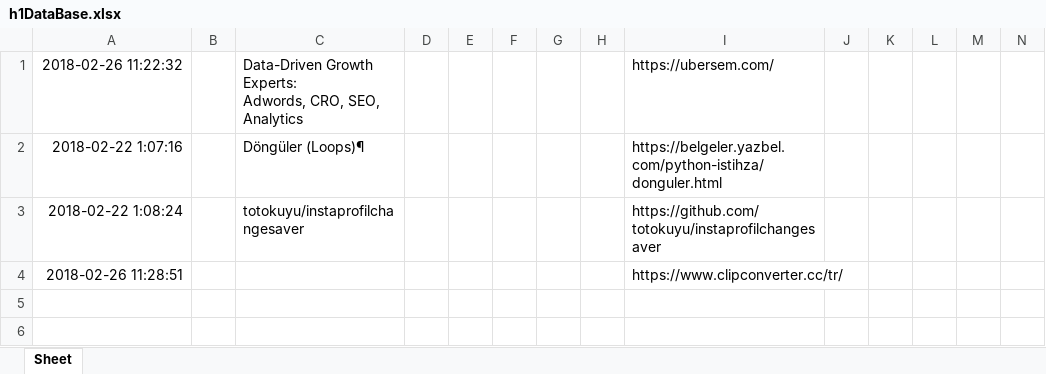
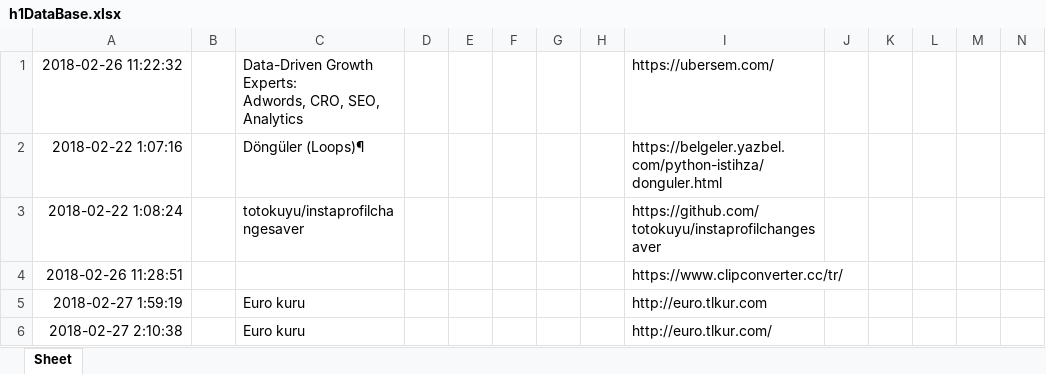
Before and after one commit to kuyucuk/instaprofilchangesaver, an Excel workbook: h1DataBase.xlsx, sheet Sheet, drawn as a sheet; only a part is shown; values as stored, in another font and other column widths than the file's, no borders; rows hold the shown columns only; the diff names each change by its address in the sheet, - before the commit and + after, or states it on an @@ line.

```diff
--- a/h1DataBase.xlsx (sheet Sheet)
+++ b/h1DataBase.xlsx (sheet Sheet)
+row 5: 2018-02-27 1:59:19 |  | Euro kuru |  |  |  |  |  | http://euro.tlkur.com
+row 6: 2018-02-27 2:10:38 |  | Euro kuru |  |  |  |  |  | http://euro.tlkur.com/
```
Also changed, not shown: bodyDataBase.xlsx, h2DataBase.xlsx, 4 other files.
